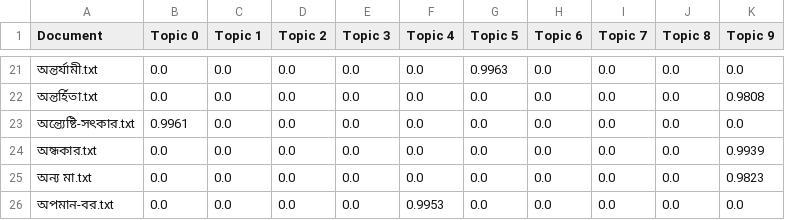
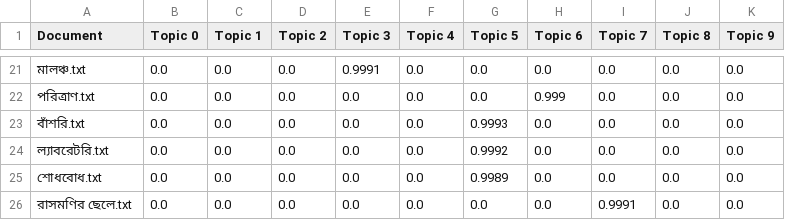
Before and after one commit to vinayakdasgupta/anvay, a CSV file: results/doc_topic_weights.csv, drawn as a sheet; only a part is shown, gaps mark what is left out; the diff covers the shown part only.

```diff
--- a/results/doc_topic_weights.csv
+++ b/results/doc_topic_weights.csv
@@ -21,6 +21,6 @@ Document,Topic 0,Topic 1,Topic 2,Topic 3,Topic 4,Topic 5,Topic 6,Topic 7,Topic 8
-অন্তর্যামী.txt,0.0,0.0,0.0,0.0,0.0,0.9963,0.0,0.0,0.0,0.0
-অন্তর্হিতা.txt,0.0,0.0,0.0,0.0,0.0,0.0,0.0,0.0,0.0,0.9808
-অন্ত্যেষ্টি-সৎকার.txt,0.9961,0.0,0.0,0.0,0.0,0.0,0.0,0.0,0.0,0.0
-অন্ধকার.txt,0.0,0.0,0.0,0.0,0.0,0.0,0.0,0.0,0.0,0.9939
-অন্য মা.txt,0.0,0.0,0.0,0.0,0.0,0.0,0.0,0.0,0.0,0.9823
-অপমান-বর.txt,0.0,0.0,0.0,0.0,0.9953,0.0,0.0,0.0,0.0,0.0
+মালঞ্চ.txt,0.0,0.0,0.0,0.9991,0.0,0.0,0.0,0.0,0.0,0.0
+পরিত্রাণ.txt,0.0,0.0,0.0,0.0,0.0,0.0,0.999,0.0,0.0,0.0
+বাঁশরি.txt,0.0,0.0,0.0,0.0,0.0,0.9993,0.0,0.0,0.0,0.0
+ল্যাবরেটরি.txt,0.0,0.0,0.0,0.0,0.0,0.9992,0.0,0.0,0.0,0.0
+শোধবোধ.txt,0.0,0.0,0.0,0.0,0.0,0.9989,0.0,0.0,0.0,0.0
+রাসমণির ছেলে.txt,0.0,0.0,0.0,0.0,0.0,0.0,0.0,0.9991,0.0,0.0
```
Also changed, not shown: 62 edited cells elsewhere in this file, results/topic_words.csv, results/topics.csv, 16 other files.
